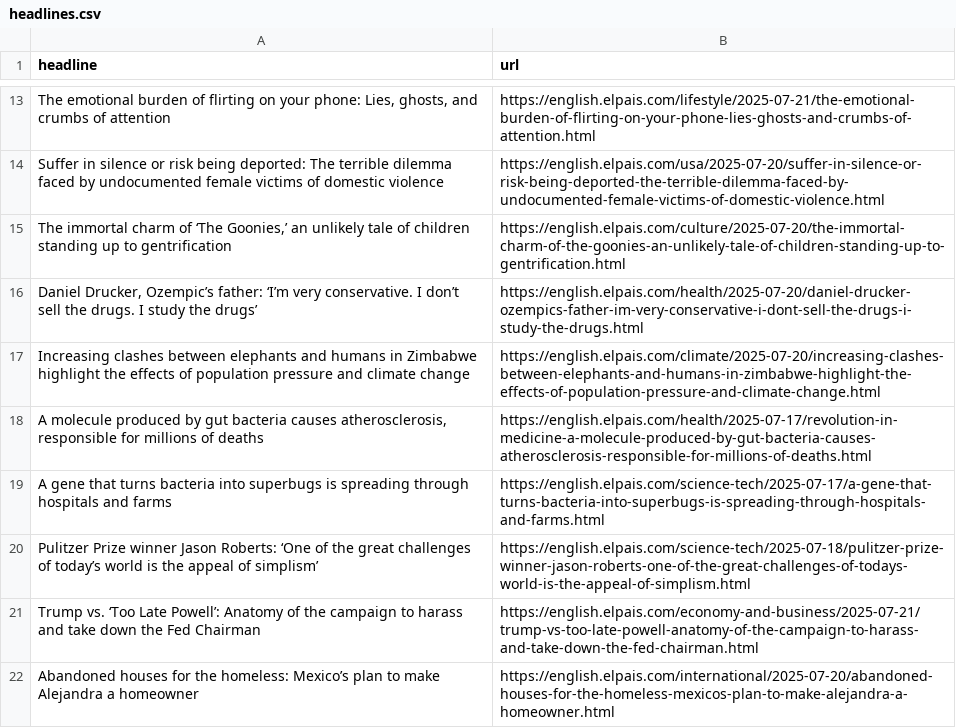
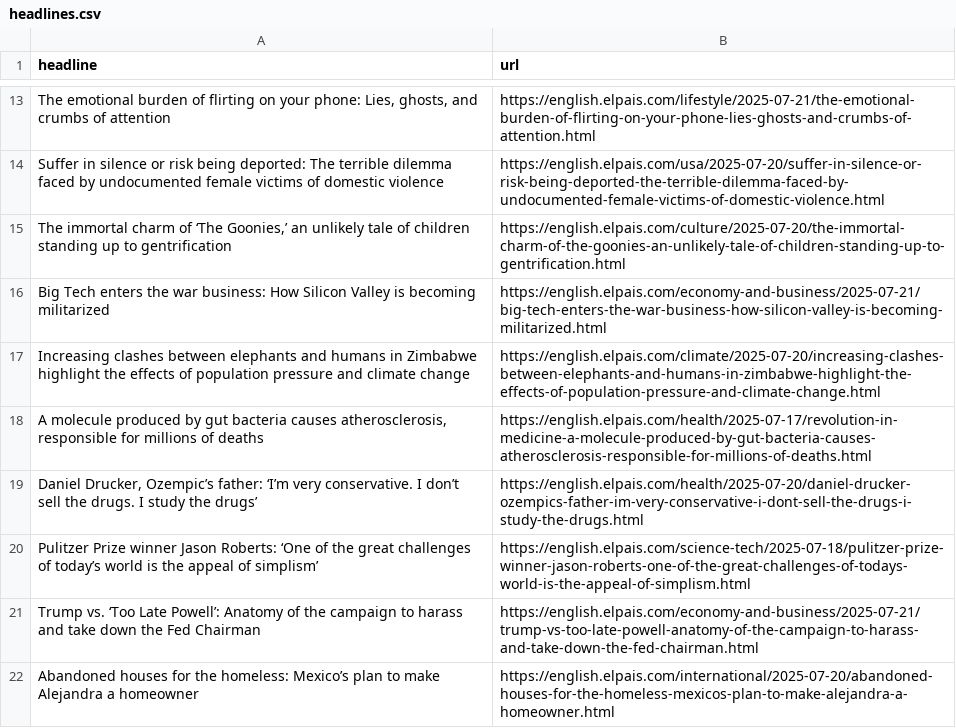
Before and after one commit to LisaMEckardt/el-pais-autoscraper, a CSV file: headlines.csv, drawn as a sheet; only a part is shown, gaps mark what is left out.

```diff
--- a/headlines.csv
+++ b/headlines.csv
@@ -15,6 +15,6 @@ Suffer in silence or risk being deported: The terrible dilemma faced by undocume
 "The immortal charm of ‘The Goonies,’ an unlikely tale of children standing up to gentrification",https://english.elpais.com/culture/2025-07-20/the-immortal-charm-of-the-goonies-an-unlikely-tale-of-children-standing-up-to-gentrification.html
-"Daniel Drucker, Ozempic’s father: ‘I’m very conservative. I don’t sell the drugs. I study the drugs’",https://english.elpais.com/health/2025-07-20/daniel-drucker-ozempics-father-im-very-conservative-i-dont-sell-the-drugs-i-study-the-drugs.html
+Big Tech enters the war business: How Silicon Valley is becoming militarized,https://english.elpais.com/economy-and-business/2025-07-21/big-tech-enters-the-war-business-how-silicon-valley-is-becoming-militarized.html
 Increasing clashes between elephants and humans in Zimbabwe highlight the effects of population pressure and climate change,https://english.elpais.com/climate/2025-07-20/increasing-clashes-between-elephants-and-humans-in-zimbabwe-highlight-the-effects-of-population-pressure-and-climate-change.html
 "A molecule produced by gut bacteria causes atherosclerosis, responsible for millions of deaths",https://english.elpais.com/health/2025-07-17/revolution-in-medicine-a-molecule-produced-by-gut-bacteria-causes-atherosclerosis-responsible-for-millions-of-deaths.html
-A gene that turns bacteria into superbugs is spreading through hospitals and farms,https://english.elpais.com/science-tech/2025-07-17/a-gene-that-turns-bacteria-into-superbugs-is-spreading-through-hospitals-and-farms.html
+"Daniel Drucker, Ozempic’s father: ‘I’m very conservative. I don’t sell the drugs. I study the drugs’",https://english.elpais.com/health/2025-07-20/daniel-drucker-ozempics-father-im-very-conservative-i-dont-sell-the-drugs-i-study-the-drugs.html
 Pulitzer Prize winner Jason Roberts: ‘One of the great challenges of today’s world is the appeal of simplism’,https://english.elpais.com/science-tech/2025-07-18/pulitzer-prize-winner-jason-roberts-one-of-the-great-challenges-of-todays-world-is-the-appeal-of-simplism.html
```
